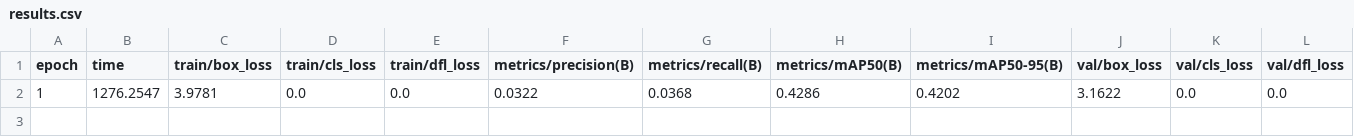
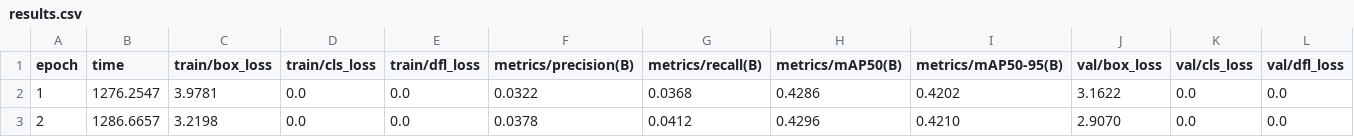
Before and after one commit to AyaBouzommita/arabic-ocr-multimodal, a CSV file: results/florence2/evaluation/florence_comparison/florence2/results.csv, drawn as a sheet.

Commit message:
checkpoint: epoch 2/50

```diff
--- a/results/florence2/evaluation/florence_comparison/florence2/results.csv
+++ b/results/florence2/evaluation/florence_comparison/florence2/results.csv
@@ -2 +2,2 @@ epoch,time,train/box_loss,train/cls_loss,train/dfl_loss,metrics/precision(B),met
 1,1276.2547,3.9781,0.0,0.0,0.0322,0.0368,0.4286,0.4202,3.1622,0.0,0.0
+2,1286.6657,3.2198,0.0,0.0,0.0378,0.0412,0.4296,0.4210,2.9070,0.0,0.0
```
Also changed, not shown: 11 other files.
